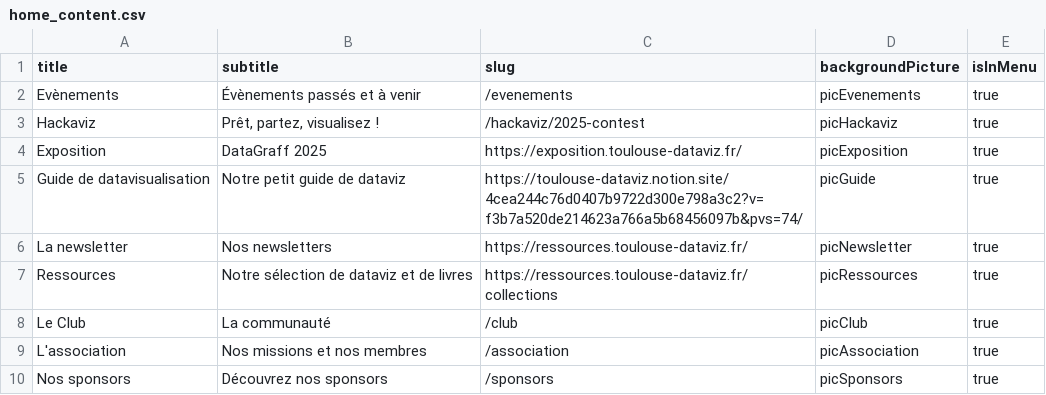
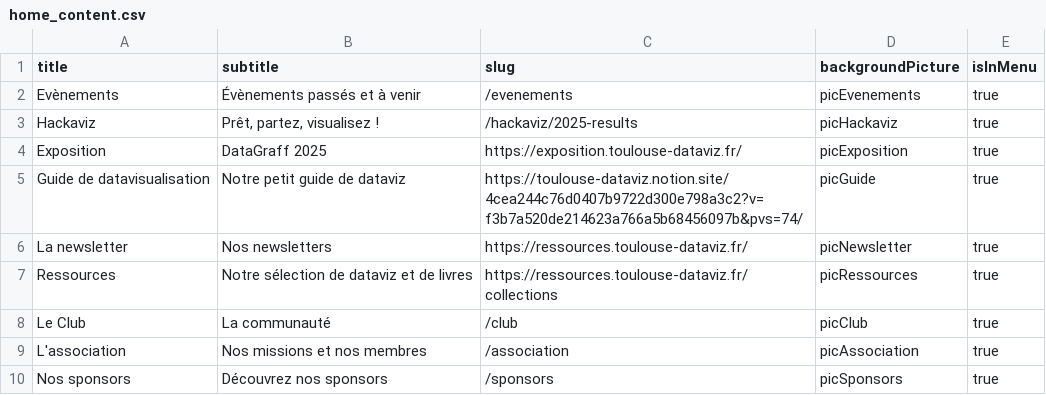
Before and after one commit to ToulouseDataViz/website, a CSV file: src/data/home_content.csv, drawn as a sheet.

```diff
--- a/src/data/home_content.csv
+++ b/src/data/home_content.csv
@@ -2,3 +2,3 @@ title, subtitle, slug, backgroundPicture, isInMenu
 Evènements, Évènements passés et à venir, /evenements, picEvenements , true
-Hackaviz, "Prêt, partez, visualisez !", /hackaviz/2025-contest, picHackaviz, true
+Hackaviz, "Prêt, partez, visualisez !", /hackaviz/2025-results, picHackaviz, true
 Exposition, "DataGraff 2025", https://exposition.toulouse-dataviz.fr/, picExposition, true
```
Also changed, not shown: src/data/hackaviz.csv, 26 other files.
